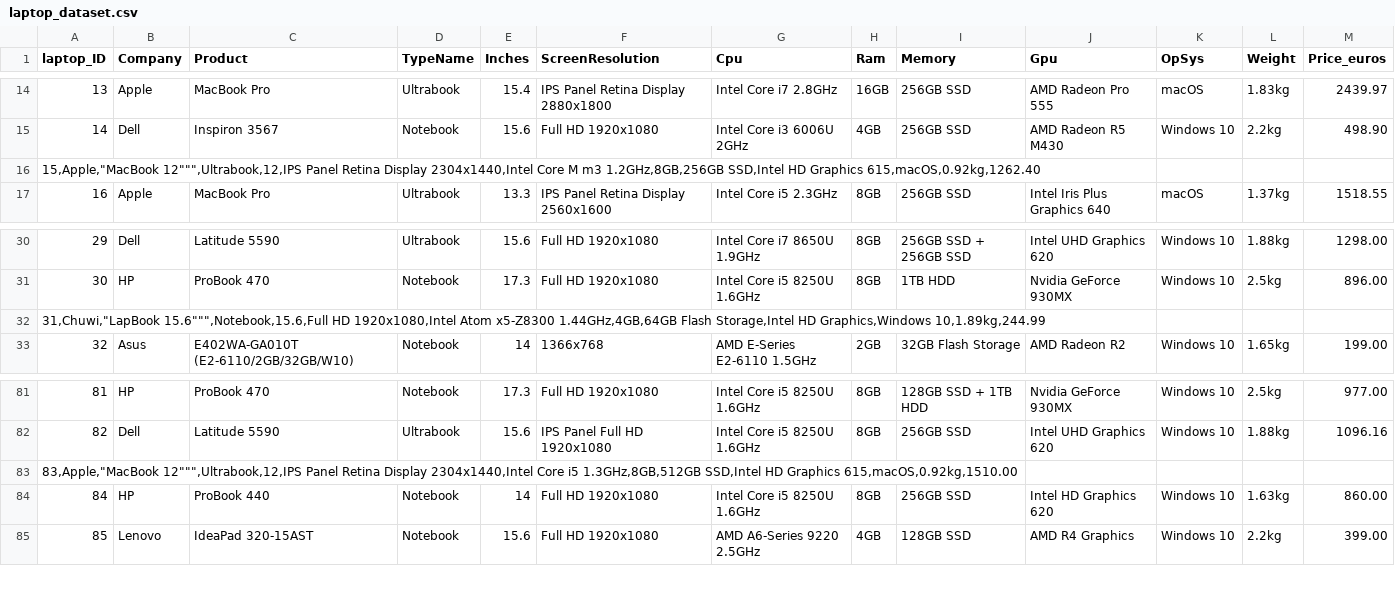
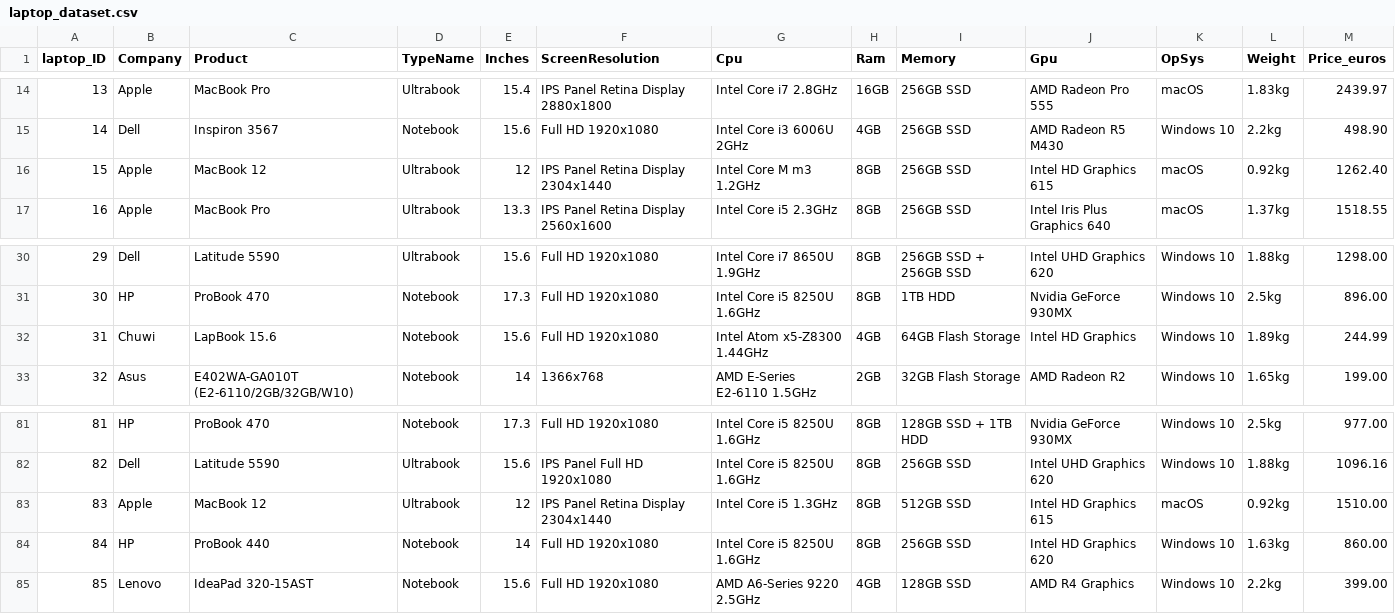
Before and after one commit to anilopchisak/lr4-pikpo, a CSV file: laptop_dataset.csv, drawn as a sheet; only a part is shown, gaps mark what is left out.

```diff
--- a/laptop_dataset.csv
+++ b/laptop_dataset.csv
@@ -15,3 +15,3 @@ laptop_ID,Company,Product,TypeName,Inches,ScreenResolution,Cpu,Ram,Memory,Gpu,Op
 14,Dell,Inspiron 3567,Notebook,15.6,Full HD 1920x1080,Intel Core i3 6006U 2GHz,4GB,256GB SSD,AMD Radeon R5 M430,Windows 10,2.2kg,498.90
-"15,Apple,""MacBook 12"""""",Ultrabook,12,IPS Panel Retina Display 2304x1440,Intel Core M m3 1.2GHz,8GB,256GB SSD,Intel HD Graphics 615,macOS,0.92kg,1262.40"
+15,Apple,MacBook 12,Ultrabook,12,IPS Panel Retina Display 2304x1440,Intel Core M m3 1.2GHz,8GB,256GB SSD,Intel HD Graphics 615,macOS,0.92kg,1262.40
 16,Apple,MacBook Pro,Ultrabook,13.3,IPS Panel Retina Display 2560x1600,Intel Core i5 2.3GHz,8GB,256GB SSD,Intel Iris Plus Graphics 640,macOS,1.37kg,1518.55
@@ -31,3 +31,3 @@ laptop_ID,Company,Product,TypeName,Inches,ScreenResolution,Cpu,Ram,Memory,Gpu,Op
 30,HP,ProBook 470,Notebook,17.3,Full HD 1920x1080,Intel Core i5 8250U 1.6GHz,8GB,1TB HDD,Nvidia GeForce 930MX,Windows 10,2.5kg,896.00
-"31,Chuwi,""LapBook 15.6"""""",Notebook,15.6,Full HD 1920x1080,Intel Atom x5-Z8300 1.44GHz,4GB,64GB Flash Storage,Intel HD Graphics,Windows 10,1.89kg,244.99"
+31,Chuwi,LapBook 15.6,Notebook,15.6,Full HD 1920x1080,Intel Atom x5-Z8300 1.44GHz,4GB,64GB Flash Storage,Intel HD Graphics,Windows 10,1.89kg,244.99
 32,Asus,E402WA-GA010T (E2-6110/2GB/32GB/W10),Notebook,14,1366x768,AMD E-Series E2-6110 1.5GHz,2GB,32GB Flash Storage,AMD Radeon R2,Windows 10,1.65kg,199.00
@@ -82,3 +82,3 @@ laptop_ID,Company,Product,TypeName,Inches,ScreenResolution,Cpu,Ram,Memory,Gpu,Op
 82,Dell,Latitude 5590,Ultrabook,15.6,IPS Panel Full HD 1920x1080,Intel Core i5 8250U 1.6GHz,8GB,256GB SSD,Intel UHD Graphics 620,Windows 10,1.88kg,1096.16
-"83,Apple,""MacBook 12"""""",Ultrabook,12,IPS Panel Retina Display 2304x1440,Intel Core i5 1.3GHz,8GB,512GB SSD,Intel HD Graphics 615,macOS,0.92kg,1510.00"
+83,Apple,MacBook 12,Ultrabook,12,IPS Panel Retina Display 2304x1440,Intel Core i5 1.3GHz,8GB,512GB SSD,Intel HD Graphics 615,macOS,0.92kg,1510.00
 84,HP,ProBook 440,Notebook,14,Full HD 1920x1080,Intel Core i5 8250U 1.6GHz,8GB,256GB SSD,Intel HD Graphics 620,Windows 10,1.63kg,860.00
```
Also changed, not shown: 4 other files.
